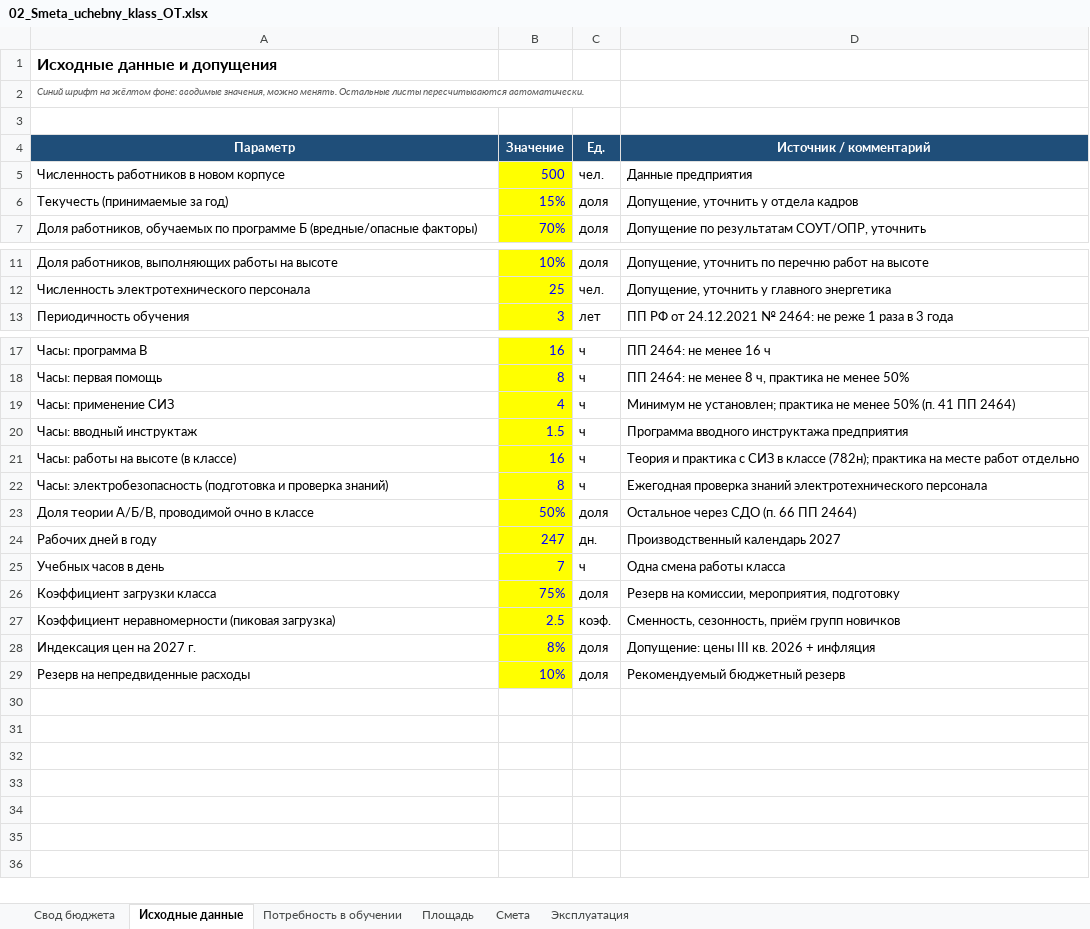
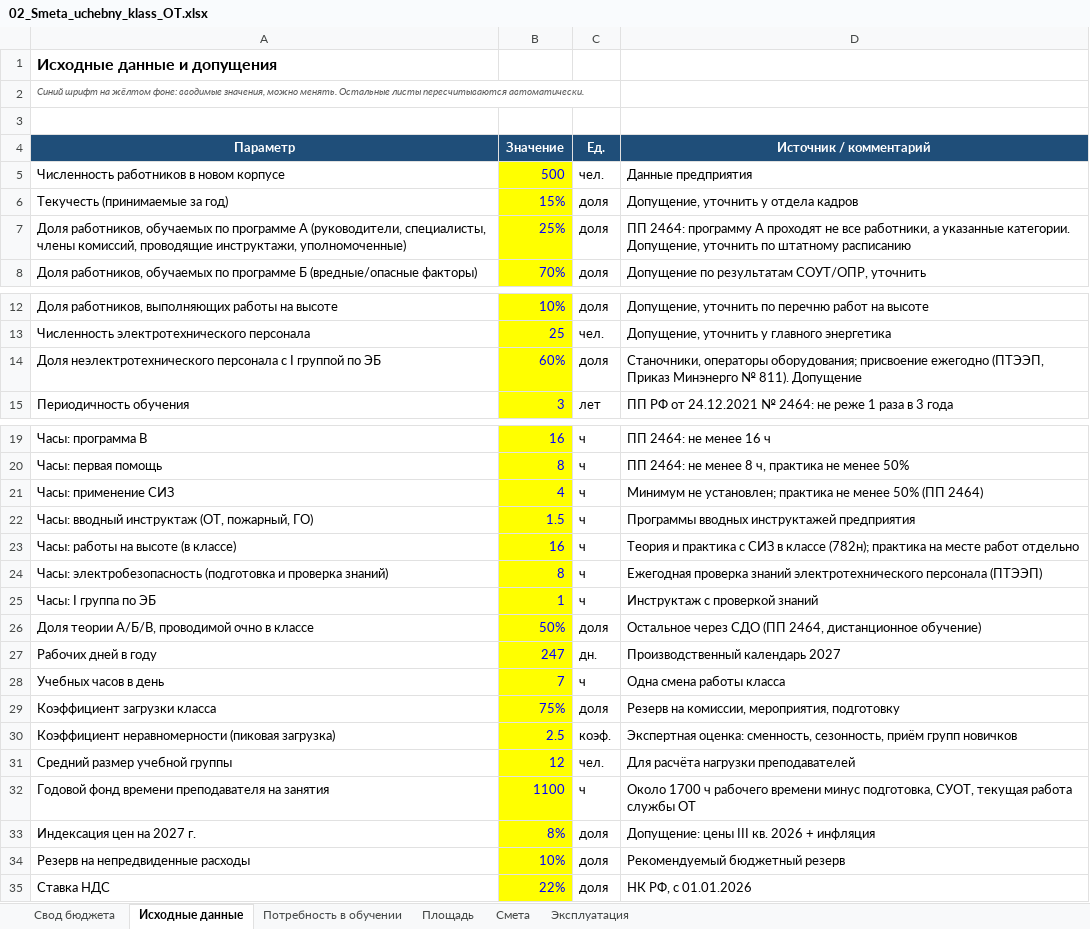
Before and after one commit to aigulaikesheva-eng/-, an Excel workbook: documents/Uchebny_klass_OT_2027/02_Smeta_uchebny_klass_OT.xlsx, sheet Исходные данные, drawn as a sheet; only a part is shown, gaps mark what is left out; values as stored, in another font and other column widths than the file's, no borders; addresses are those after the commit; the diff names each change by its address in the sheet, - before the commit and + after, or states it on an @@ line.

```diff
--- a/documents/Uchebny_klass_OT_2027/02_Smeta_uchebny_klass_OT.xlsx (sheet Исходные данные)
+++ b/documents/Uchebny_klass_OT_2027/02_Smeta_uchebny_klass_OT.xlsx (sheet Исходные данные)
+row 7: Доля работников, обучаемых по программе А (руководители, специалисты, члены комиссий, проводящие инструктажи, уполномоченные) | 25% | доля | ПП 2464: программу А проходят не все работники, а указанные категории. Допущение, уточнить по штатному расписанию
+row 14: Доля неэлектротехнического персонала с I группой по ЭБ | 60% | доля | Станочники, операторы оборудования; присвоение ежегодно (ПТЭЭП, Приказ Минэнерго № 811). Допущение
-D21 (Источник / комментарий): …менее 50% (п. 41 ПП 2464)
+D21 (Источник / комментарий): …менее 50% (ПП 2464)
-A22 (Параметр): Часы: вводный инструктаж
+A22 (Параметр): Часы: вводный инструктаж (ОТ, пожарный, ГО)
-D22 (Источник / комментарий): Программа вводного инструктажа предприятия
+D22 (Источник / комментарий): Программы вводных инструктажей предприятия
-D24 (Источник / комментарий): …электротехнического персонала
+D24 (Источник / комментарий): …электротехнического персонала (ПТЭЭП)
+row 25: Часы: I группа по ЭБ | 1 | ч | Инструктаж с проверкой знаний
-D26 (Источник / комментарий): Остальное через СДО (п. 66 ПП 2464)
+D26 (Источник / комментарий): Остальное через СДО (ПП 2464, дистанционное обучение)
-D30 (Источник / комментарий): Сменность, сезонность, приём…
+D30 (Источник / комментарий): Экспертная оценка: сменность, сезонность, приём…
+row 31: Средний размер учебной группы | 12 | чел. | Для расчёта нагрузки преподавателей
+row 32: Годовой фонд времени преподавателя на занятия | 1100 | ч | Около 1700 ч рабочего времени минус подготовка, СУОТ, текущая работа службы ОТ
+row 35: Ставка НДС | 22% | доля | НК РФ, с 01.01.2026
```
Also changed, not shown: sheet Свод бюджета, sheet Смета, sheet Потребность в обучении, sheet Площадь, formulas that keep their value, 1 other file.
